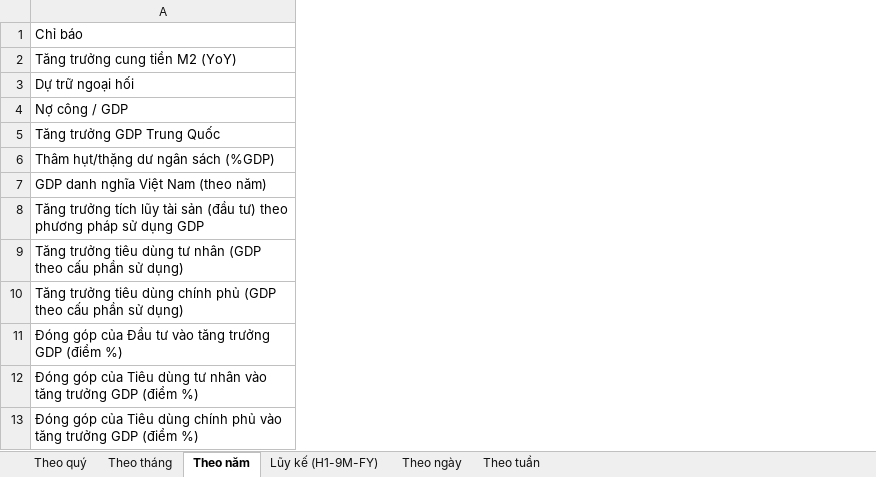
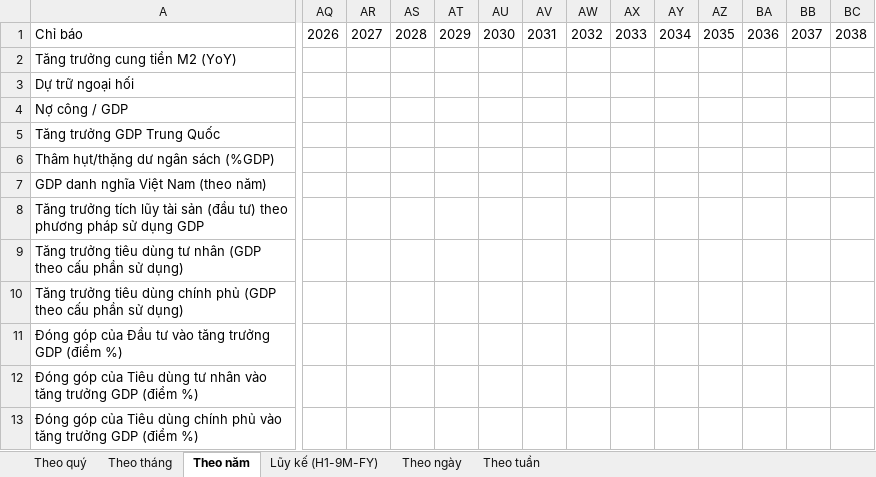
Before and after one commit to Truongutc/Phan-tich-FA, an Excel workbook: Bao cao/VIMO/VIMO_Lich_Su_Chi_So.xlsx, sheet Theo năm, drawn as a sheet; only a part is shown, gaps mark what is left out; values as stored, in another font and other column widths than the file's, no borders; the diff covers the shown part only; the diff names each change by its address in the sheet, - before the commit and + after, or states it on an @@ line.

```diff
--- a/Bao cao/VIMO/VIMO_Lich_Su_Chi_So.xlsx (sheet Theo năm)
+++ b/Bao cao/VIMO/VIMO_Lich_Su_Chi_So.xlsx (sheet Theo năm)
+column AQ, row 1: 2026
+column AR, row 1: 2027
+column AS, row 1: 2028
+column AT, row 1: 2029
+column AU, row 1: 2030
+column AV, row 1: 2031
+column AW, row 1: 2032
+column AX, row 1: 2033
+column AY, row 1: 2034
+column AZ, row 1: 2035
+column BA, row 1: 2036
+column BB, row 1: 2037
+column BC, row 1: 2038
```
Also changed, not shown: 24 added rows and 12 added columns elsewhere in this sheet, sheet Theo quý, sheet Theo tháng, 6 other files.
